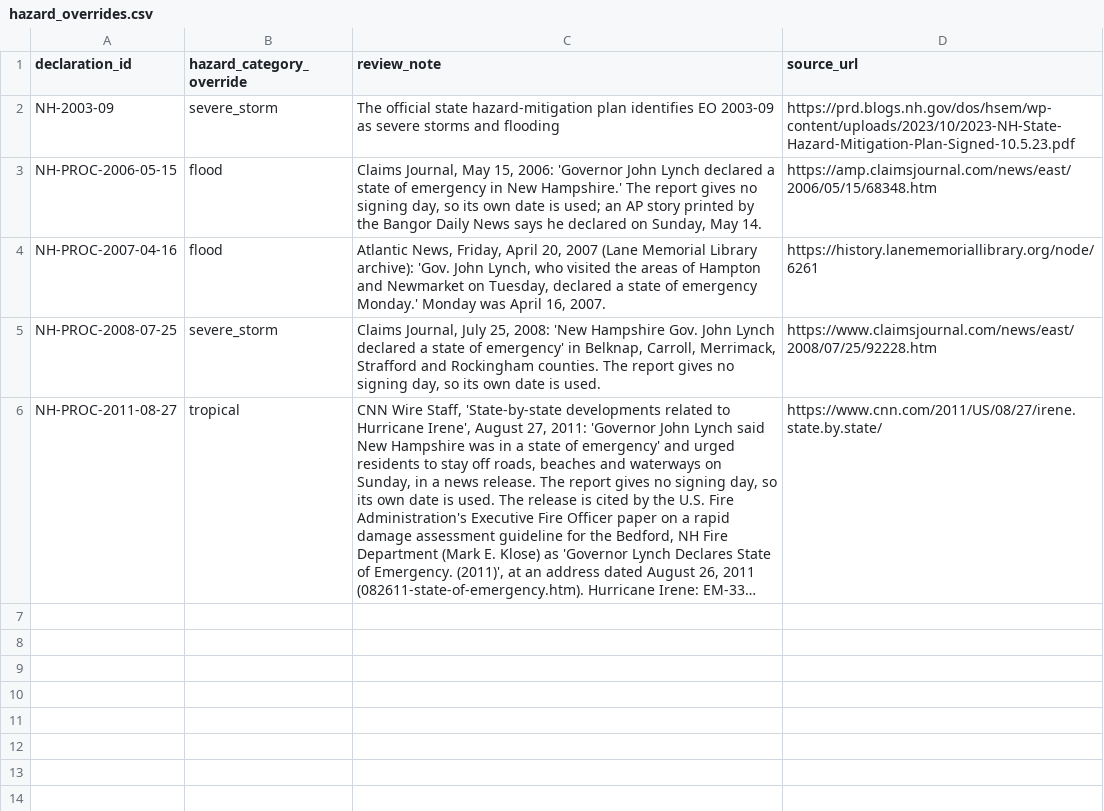
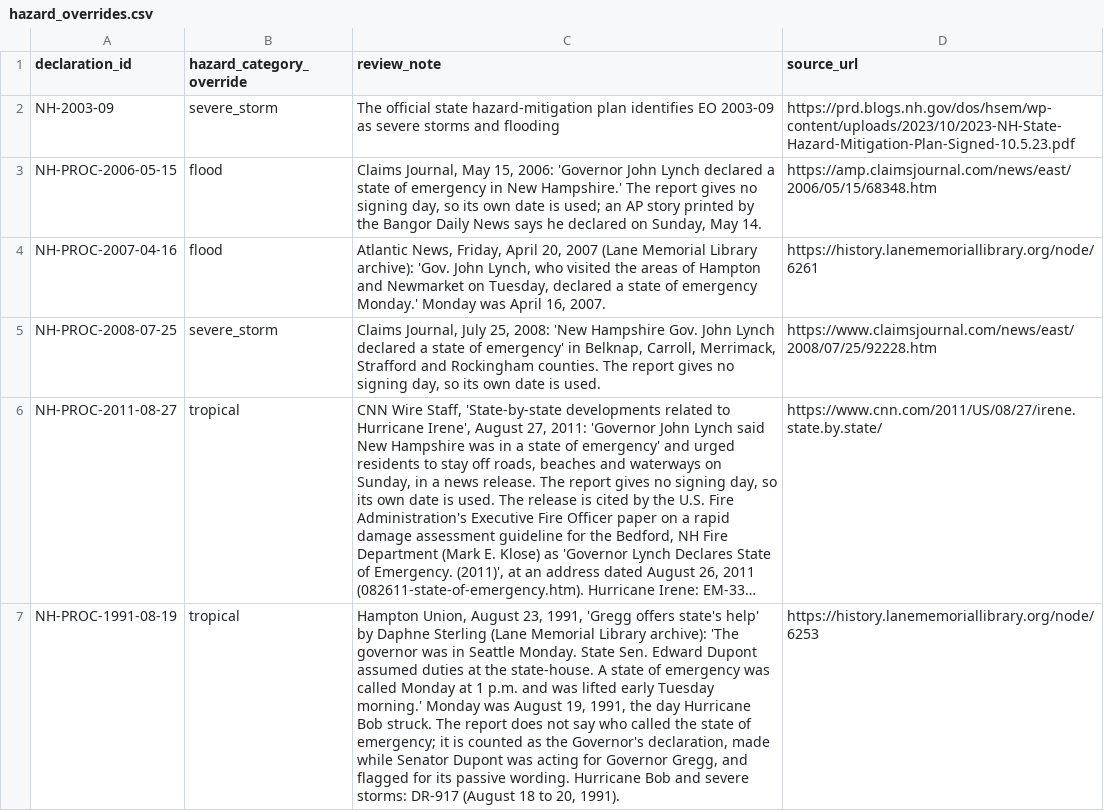
Before and after one commit to Phenom1881/disaster-data, a CSV file: plus/new-hampshire/hazard_overrides.csv, drawn as a sheet; long unchanged cells end in …; the diff names each change by its address in the sheet, - before the commit and + after, or states it on an @@ line.

```diff
--- a/plus/new-hampshire/hazard_overrides.csv
+++ b/plus/new-hampshire/hazard_overrides.csv
+row 7: NH-PROC-1991-08-19 | tropical | Hampton Union, August 23, 1991, 'Gregg offers state's help' by Daphne Sterling (Lane Memorial Library archive): 'The governor was in Seattle Monday. State Sen. Edward Dupont assumed duties at the state-house. A state of emergency was called Monday at 1 p.m. and was lifted early Tuesday morning.' Monday was August 19, 1991, the day Hurricane Bob struck. The report does not say who called the state of emergency; it is counted as the Governor's declaration, made while Senator Dupont was acting for Governor Gregg, and flagged for its passive wording. Hurricane Bob and severe storms: DR-917 (August 18 to 20, 1991). | https://history.lanememoriallibrary.org/node/6253
```
Also changed, not shown: plus/new-hampshire/declarations_for_join.csv, 3 other files.
